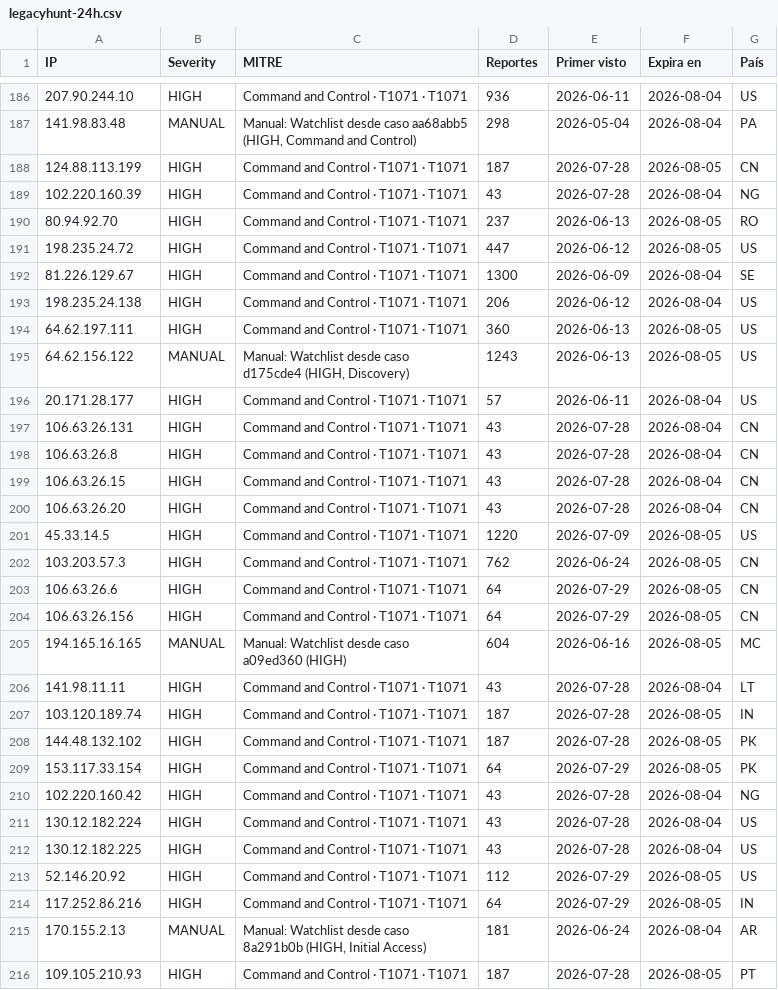
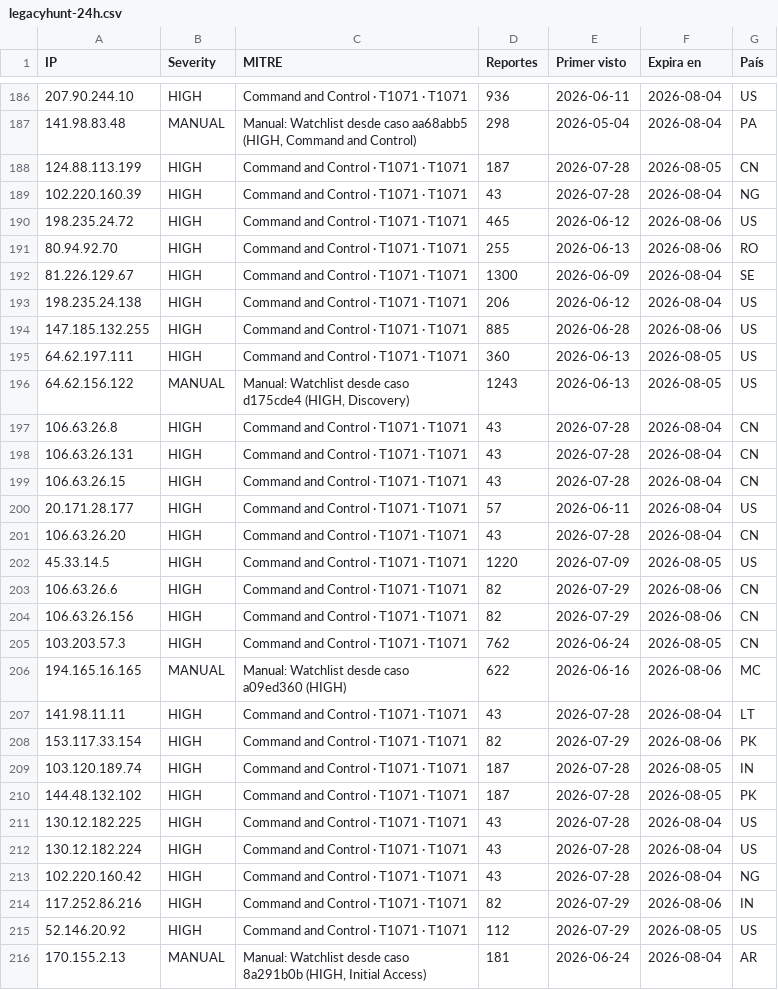
Before and after one commit to raczajko/InfraGOVPY, a CSV file: feeds/legacyhunt-24h.csv, drawn as a sheet; only a part is shown, gaps mark what is left out; the diff covers the shown part only.

Commit message:
refresh feed

```diff
--- a/feeds/legacyhunt-24h.csv
+++ b/feeds/legacyhunt-24h.csv
@@ -189,28 +189,28 @@ IP,Severity,MITRE,Reportes,Primer visto,Expira en,País
 102.220.160.39,HIGH,Command and Control · T1071 · T1071,43,2026-07-28,2026-08-04,NG
-80.94.92.70,HIGH,Command and Control · T1071 · T1071,237,2026-06-13,2026-08-05,RO
-198.235.24.72,HIGH,Command and Control · T1071 · T1071,447,2026-06-12,2026-08-05,US
+198.235.24.72,HIGH,Command and Control · T1071 · T1071,465,2026-06-12,2026-08-06,US
+80.94.92.70,HIGH,Command and Control · T1071 · T1071,255,2026-06-13,2026-08-06,RO
 81.226.129.67,HIGH,Command and Control · T1071 · T1071,1300,2026-06-09,2026-08-04,SE
 198.235.24.138,HIGH,Command and Control · T1071 · T1071,206,2026-06-12,2026-08-04,US
+147.185.132.255,HIGH,Command and Control · T1071 · T1071,885,2026-06-28,2026-08-06,US
 64.62.197.111,HIGH,Command and Control · T1071 · T1071,360,2026-06-13,2026-08-05,US
 64.62.156.122,MANUAL,"Manual: Watchlist desde caso d175cde4 (HIGH, Discovery)",1243,2026-06-13,2026-08-05,US
+106.63.26.8,HIGH,Command and Control · T1071 · T1071,43,2026-07-28,2026-08-04,CN
+106.63.26.131,HIGH,Command and Control · T1071 · T1071,43,2026-07-28,2026-08-04,CN
+106.63.26.15,HIGH,Command and Control · T1071 · T1071,43,2026-07-28,2026-08-04,CN
 20.171.28.177,HIGH,Command and Control · T1071 · T1071,57,2026-06-11,2026-08-04,US
-106.63.26.131,HIGH,Command and Control · T1071 · T1071,43,2026-07-28,2026-08-04,CN
-106.63.26.8,HIGH,Command and Control · T1071 · T1071,43,2026-07-28,2026-08-04,CN
-106.63.26.15,HIGH,Command and Control · T1071 · T1071,43,2026-07-28,2026-08-04,CN
 106.63.26.20,HIGH,Command and Control · T1071 · T1071,43,2026-07-28,2026-08-04,CN
 45.33.14.5,HIGH,Command and Control · T1071 · T1071,1220,2026-07-09,2026-08-05,US
+106.63.26.6,HIGH,Command and Control · T1071 · T1071,82,2026-07-29,2026-08-06,CN
+106.63.26.156,HIGH,Command and Control · T1071 · T1071,82,2026-07-29,2026-08-06,CN
 103.203.57.3,HIGH,Command and Control · T1071 · T1071,762,2026-06-24,2026-08-05,CN
-106.63.26.6,HIGH,Command and Control · T1071 · T1071,64,2026-07-29,2026-08-05,CN
-106.63.26.156,HIGH,Command and Control · T1071 · T1071,64,2026-07-29,2026-08-05,CN
-194.165.16.165,MANUAL,Manual: Watchlist desde caso a09ed360 (HIGH),604,2026-06-16,2026-08-05,MC
+194.165.16.165,MANUAL,Manual: Watchlist desde caso a09ed360 (HIGH),622,2026-06-16,2026-08-06,MC
 141.98.11.11,HIGH,Command and Control · T1071 · T1071,43,2026-07-28,2026-08-04,LT
+153.117.33.154,HIGH,Command and Control · T1071 · T1071,82,2026-07-29,2026-08-06,PK
 103.120.189.74,HIGH,Command and Control · T1071 · T1071,187,2026-07-28,2026-08-05,IN
 144.48.132.102,HIGH,Command and Control · T1071 · T1071,187,2026-07-28,2026-08-05,PK
-153.117.33.154,HIGH,Command and Control · T1071 · T1071,64,2026-07-29,2026-08-05,PK
+130.12.182.225,HIGH,Command and Control · T1071 · T1071,43,2026-07-28,2026-08-04,US
+130.12.182.224,HIGH,Command and Control · T1071 · T1071,43,2026-07-28,2026-08-04,US
 102.220.160.42,HIGH,Command and Control · T1071 · T1071,43,2026-07-28,2026-08-04,NG
-130.12.182.224,HIGH,Command and Control · T1071 · T1071,43,2026-07-28,2026-08-04,US
-130.12.182.225,HIGH,Command and Control · T1071 · T1071,43,2026-07-28,2026-08-04,US
+117.252.86.216,HIGH,Command and Control · T1071 · T1071,82,2026-07-29,2026-08-06,IN
 52.146.20.92,HIGH,Command and Control · T1071 · T1071,112,2026-07-29,2026-08-05,US
-117.252.86.216,HIGH,Command and Control · T1071 · T1071,64,2026-07-29,2026-08-05,IN
 170.155.2.13,MANUAL,"Manual: Watchlist desde caso 8a291b0b (HIGH, Initial Access)",181,2026-06-24,2026-08-04,AR
-109.105.210.93,HIGH,Command and Control · T1071 · T1071,187,2026-07-28,2026-08-05,PT
```
Also changed, not shown: 2 added rows, 1 removed row, 65 moved rows and 19 edited cells elsewhere in this file.
